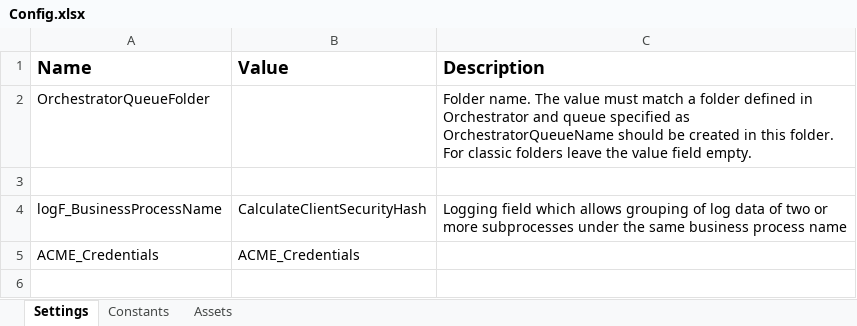
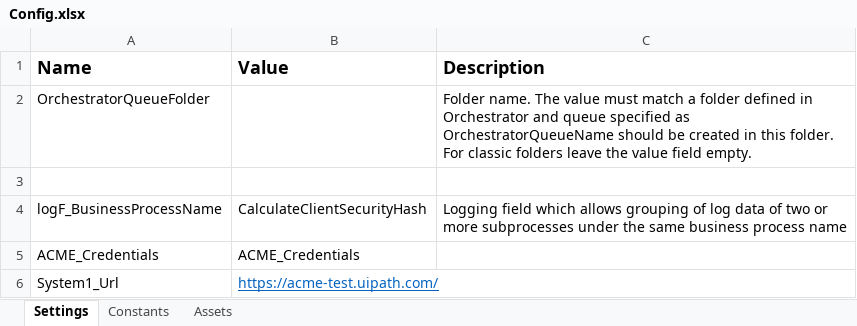
Before and after one commit to MariaEmiliaCastro/CalculateClientSecurityHash, an Excel workbook: Data/Config.xlsx, sheet Settings, drawn as a sheet; values as stored, in another font and other column widths than the file's, no borders; the diff names each change by its address in the sheet, - before the commit and + after, or states it on an @@ line.

```diff
--- a/Data/Config.xlsx (sheet Settings)
+++ b/Data/Config.xlsx (sheet Settings)
+row 6: System1_Url | https://acme-test.uipath.com/
```
Also changed, not shown: 26 other files.
